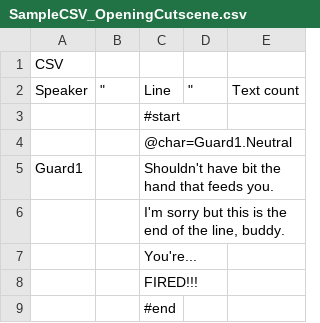
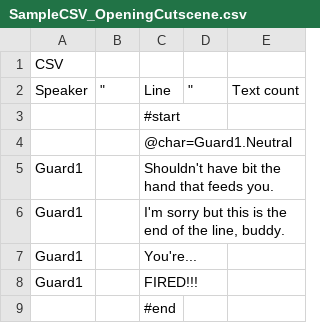
Before and after one commit to jomarisc/theOwl, a CSV file: owlProjectZero/Assets/Scripts/Textboxes/NewDialogueSystem/CSVDialogue/SampleCSV_OpeningCutscene.csv, drawn as a sheet.

Commit message:
Fixed bug where Guard1 voice chirp wouldn't play after line 1

```diff
--- a/owlProjectZero/Assets/Scripts/Textboxes/NewDialogueSystem/CSVDialogue/SampleCSV_OpeningCutscene.csv
+++ b/owlProjectZero/Assets/Scripts/Textboxes/NewDialogueSystem/CSVDialogue/SampleCSV_OpeningCutscene.csv
@@ -5,5 +5,5 @@ Speaker,"""",Line,"""",Text count
 Guard1,,Shouldn't have bit the hand that feeds you.,,
-,,"I'm sorry but this is the end of the line, buddy.",,
-,,You're...,,
-,,FIRED!!!,,
+Guard1,,"I'm sorry but this is the end of the line, buddy.",,
+Guard1,,You're...,,
+Guard1,,FIRED!!!,,
 ,,#end,,
```
